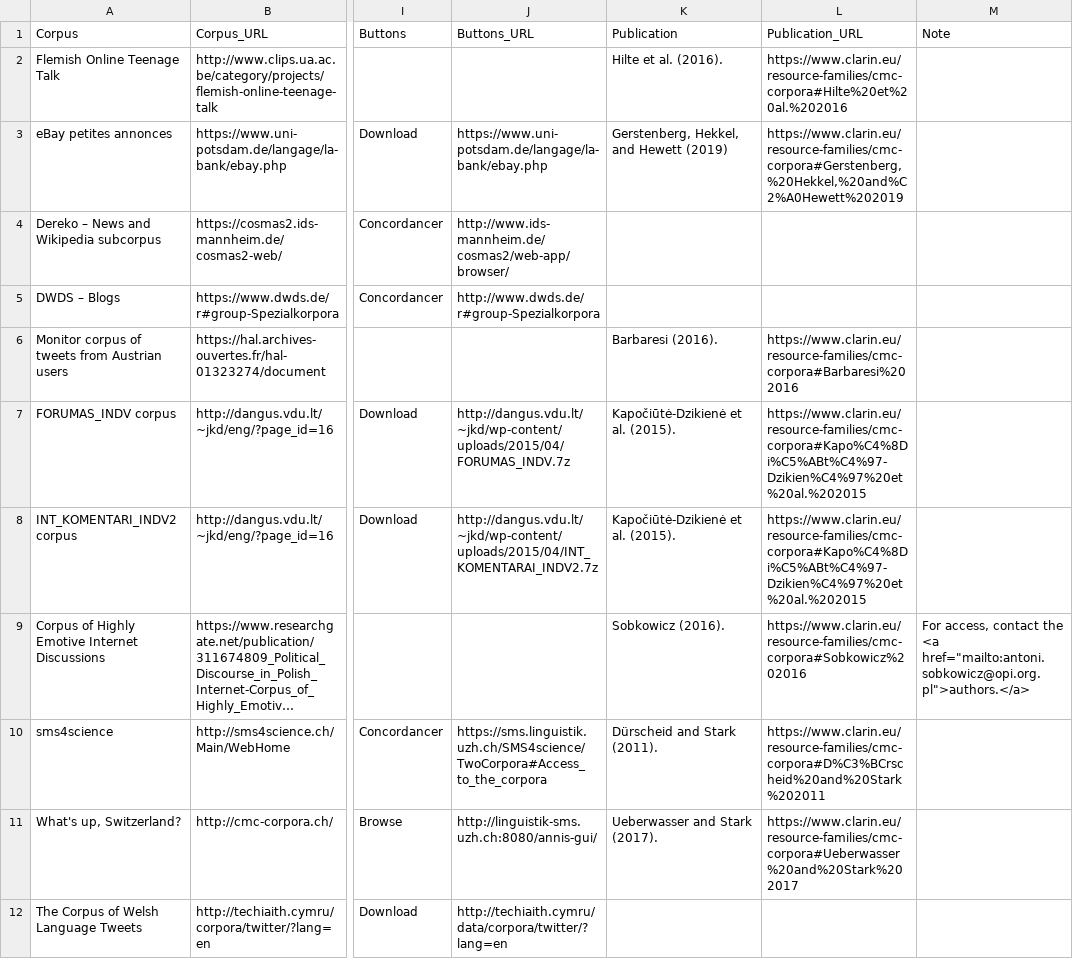
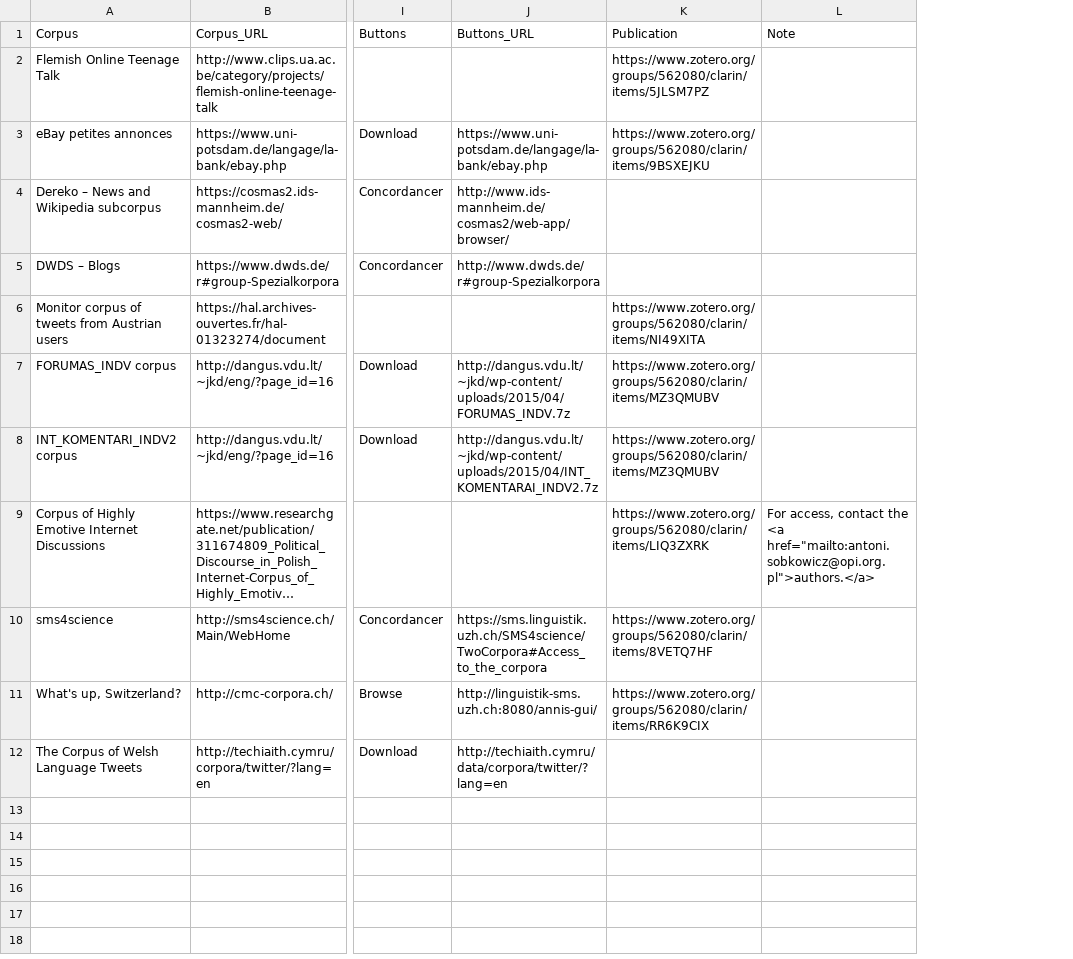
Before and after one commit to clarin-eric/resource-families-html-generator, a CSV file: resource_families/Corpora/Computer-mediated communication corpora/2-Other CMC corpora.csv, drawn as a sheet; only a part is shown, gaps mark what is left out; long unchanged cells end in …; the diff names each change by its address in the sheet, - before the commit and + after, or states it on an @@ line.

Commit message:
CMC Corpora: exchanged values in Publication column with Zotero links and removed column Publication_URL

```diff
--- a/resource_families/Corpora/Computer-mediated communication corpora/2-Other CMC corpora.csv
+++ b/resource_families/Corpora/Computer-mediated communication corpora/2-Other CMC corpora.csv
-column L (Publication_URL), rows 2-11: https://www.clarin.eu/resource-families/cmc-corpora#Hilte%20et%20al.%202016 | https://www.clarin.eu/resource-families/cmc-corpora#Gerstenberg,%20Hekkel,%20and%C2%A0Hewett%202019 |  |  | https://www.clarin.eu/resource-families/cmc-corpora#Barbaresi%202016 | https://www.clarin.eu/resource-families/cmc-corpora#Kapo%C4%8Di%C5%ABt%C4%97-Dzikien%C4%97%20et%20al.%202015 | https://www.clarin.eu/resource-families/cmc-corpora#Kapo%C4%8Di%C5%ABt%C4%97-Dzikien%C4%97%20et%20al.%202015 | https://www.clarin.eu/resource-families/cmc-corpora#Sobkowicz%202016 | https://www.clarin.eu/resource-families/cmc-corpora#D%C3%BCrscheid%20and%20Stark%202011 | https://www.clarin.eu/resource-families/cmc-corpora#Ueberwasser%20and%20Stark%202017
-K2 (Publication): Hilte et al. (2016).
+K2 (Publication): https://www.zotero.org/groups/562080/clarin/items/5JLSM7PZ
-K3 (Publication): Gerstenberg, Hekkel, and Hewett (2019)
+K3 (Publication): https://www.zotero.org/groups/562080/clarin/items/9BSXEJKU
-K6 (Publication): Barbaresi (2016).
+K6 (Publication): https://www.zotero.org/groups/562080/clarin/items/NI49XITA
-K7:K8 (Publication): Kapočiūtė-Dzikienė et al. (2015).
+K7:K8 (Publication): https://www.zotero.org/groups/562080/clarin/items/MZ3QMUBV
-K9 (Publication): Sobkowicz (2016).
+K9 (Publication): https://www.zotero.org/groups/562080/clarin/items/LIQ3ZXRK
-K10 (Publication): Dürscheid and Stark (2011).
+K10 (Publication): https://www.zotero.org/groups/562080/clarin/items/8VETQ7HF
-K11 (Publication): Ueberwasser and Stark (2017).
+K11 (Publication): https://www.zotero.org/groups/562080/clarin/items/RR6K9CIX
```
Also changed, not shown: resource_families/Corpora/Computer-mediated communication corpora/1-CMC corpora in the CLARIN infrastructure.csv.
